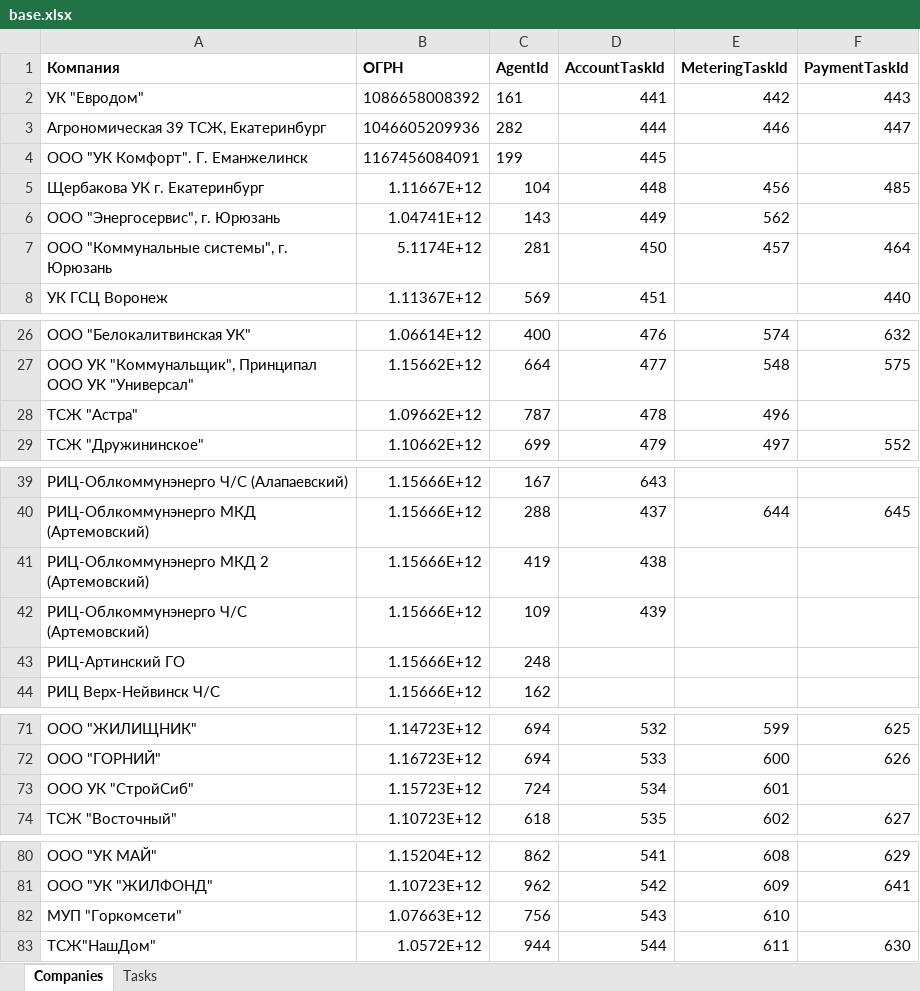
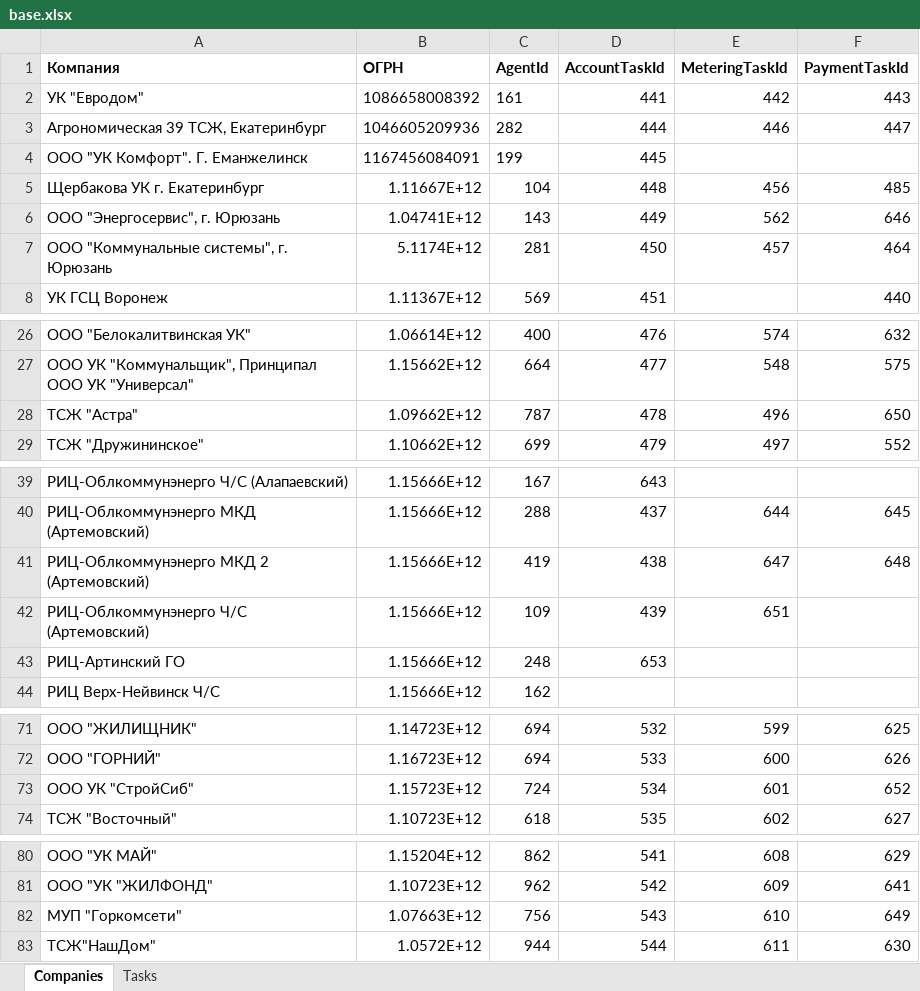
Before and after one commit to vanfreeride/NET-Core-tests, an Excel workbook: RcOnline/base.xlsx, sheet Companies, drawn as a sheet; only a part is shown, gaps mark what is left out; values as stored, in another font and other column widths than the file's, no borders; the diff names each change by its address in the sheet, - before the commit and + after, or states it on an @@ line.

```diff
--- a/RcOnline/base.xlsx (sheet Companies)
+++ b/RcOnline/base.xlsx (sheet Companies)
-F6 (PaymentTaskId): (empty)
+F6 (PaymentTaskId): 646
-F28 (PaymentTaskId): (empty)
+F28 (PaymentTaskId): 650
-E41 (MeteringTaskId): (empty)
+E41 (MeteringTaskId): 647
-F41 (PaymentTaskId): (empty)
+F41 (PaymentTaskId): 648
-E42 (MeteringTaskId): (empty)
+E42 (MeteringTaskId): 651
-D43 (AccountTaskId): (empty)
+D43 (AccountTaskId): 653
-F73 (PaymentTaskId): (empty)
+F73 (PaymentTaskId): 652
-F82 (PaymentTaskId): (empty)
+F82 (PaymentTaskId): 649
```
Also changed, not shown: sheet Tasks.
